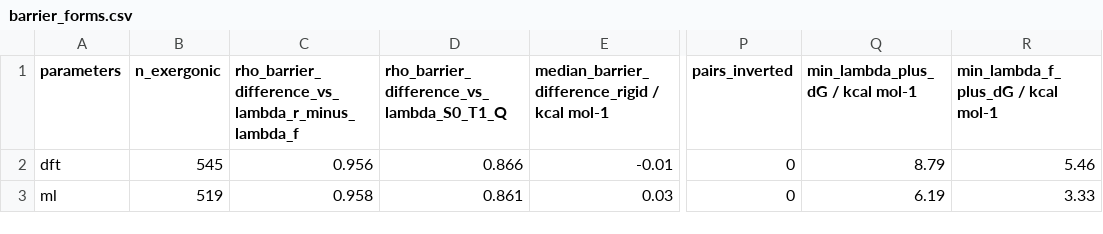
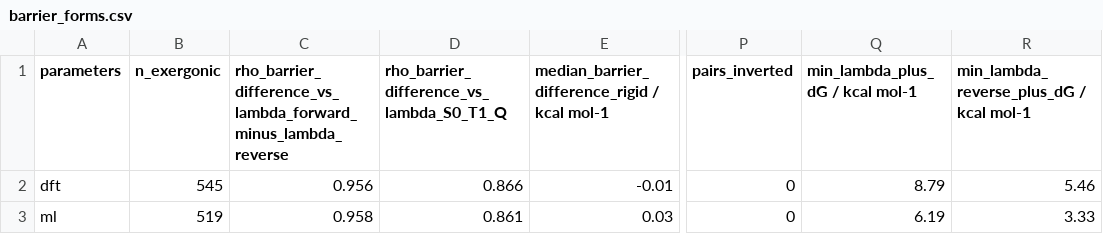
Before and after one commit to niklashoelter/MarcusEnTdecker, a CSV file: benchmark/further_analysis/results/dvte_reorganization/barrier_forms.csv, drawn as a sheet; only a part is shown, gaps mark what is left out; the diff names each change by its address in the sheet, - before the commit and + after, or states it on an @@ line.

Commit message:
Name lambda forward and reverse as in Marcus theory in the benchmark
theory.py now returns lambda_forward = lambda_T1-S0(PC) + lambda_S0-T1(Q), the reactant
state at the product geometry, as the SI and ml/energy do. The barriers are unchanged;
three result labels that carried the old naming now name what they hold.

```diff
--- a/benchmark/further_analysis/results/dvte_reorganization/barrier_forms.csv
+++ b/benchmark/further_analysis/results/dvte_reorganization/barrier_forms.csv
-C1: rho_barrier_difference_vs_lambda_r_minus_lambda_f
+C1: rho_barrier_difference_vs_lambda_forward_minus_lambda_reverse
-R1: min_lambda_f_plus_dG / kcal mol-1
+R1: min_lambda_reverse_plus_dG / kcal mol-1
```
Also changed, not shown: benchmark/further_analysis/results/mlj/summary.csv, 7 other files.
